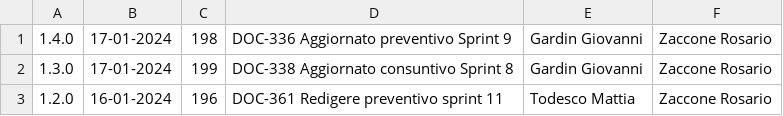
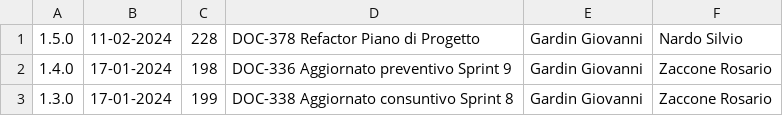
Before and after one commit to Error-418-SWE/Documenti, a CSV file: 2 - RTB/Documentazione esterna/Piano di Progetto/log.csv, drawn as a sheet; only a part is shown; the shorter side is filled out with more unchanged rows; the diff names each change by its address in the sheet, - before the commit and + after, or states it on an @@ line.

```diff
--- a/2 - RTB/Documentazione esterna/Piano di Progetto/log.csv
+++ b/2 - RTB/Documentazione esterna/Piano di Progetto/log.csv
+row 1: 1.5.0 | 11-02-2024 | 228 | DOC-378 Refactor Piano di Progetto | Gardin Giovanni | Nardo Silvio
```
